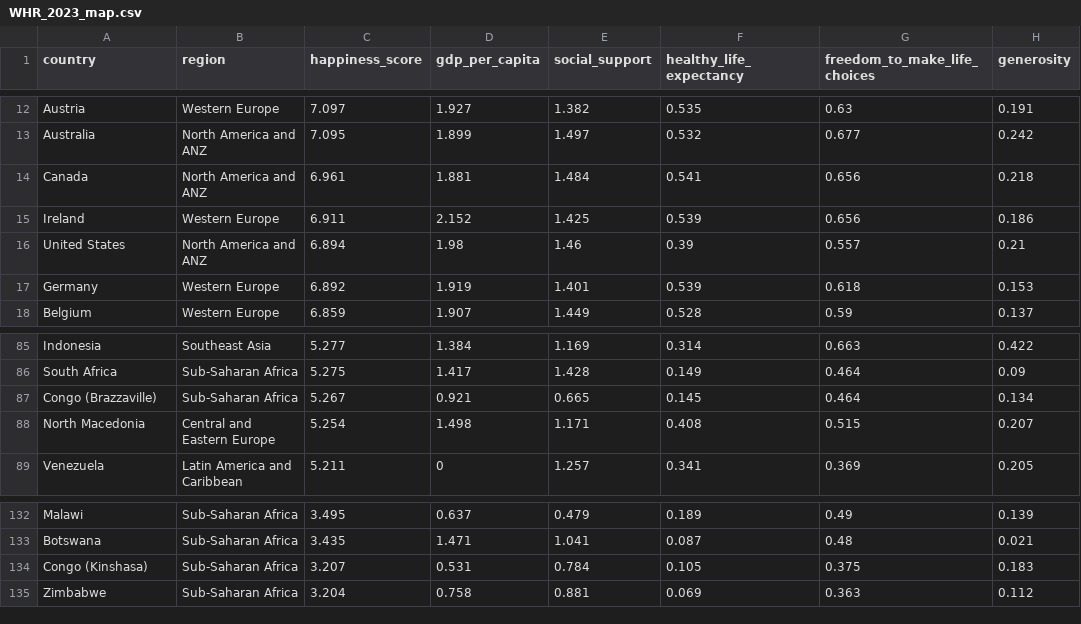
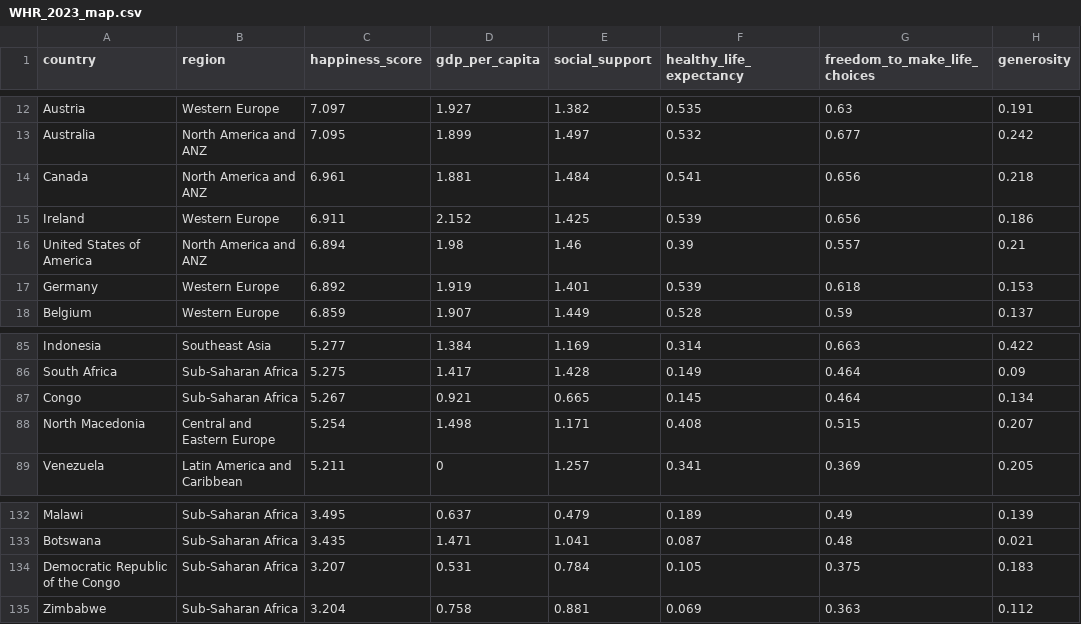
Before and after one commit to TaoAstral/FIT3179, a CSV file: Project2/data/WHR_2023_map.csv, drawn as a sheet; only a part is shown, gaps mark what is left out; the diff names each change by its address in the sheet, - before the commit and + after, or states it on an @@ line.

```diff
--- a/Project2/data/WHR_2023_map.csv
+++ b/Project2/data/WHR_2023_map.csv
-A16 (country): United States
+A16 (country): United States of America
-A87 (country): Congo (Brazzaville)
+A87 (country): Congo
-A134 (country): Congo (Kinshasa)
+A134 (country): Democratic Republic of the Congo
```
Also changed, not shown: 1 other file.
